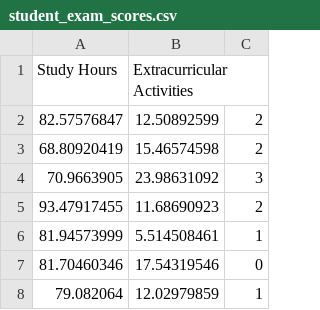
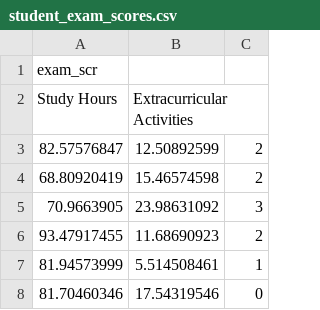
Before and after one commit to Abdulrahaman07301/student-exam-score, a CSV file: student_exam_scores.csv, drawn as a sheet; only a part is shown; the shorter side is filled out with more unchanged rows.

Commit message:
Update student_exam_scores.csv

```diff
--- a/student_exam_scores.csv
+++ b/student_exam_scores.csv
@@ -1 +1,2 @@
+exam_scr
 Study Hours,Extracurricular Activities
```
